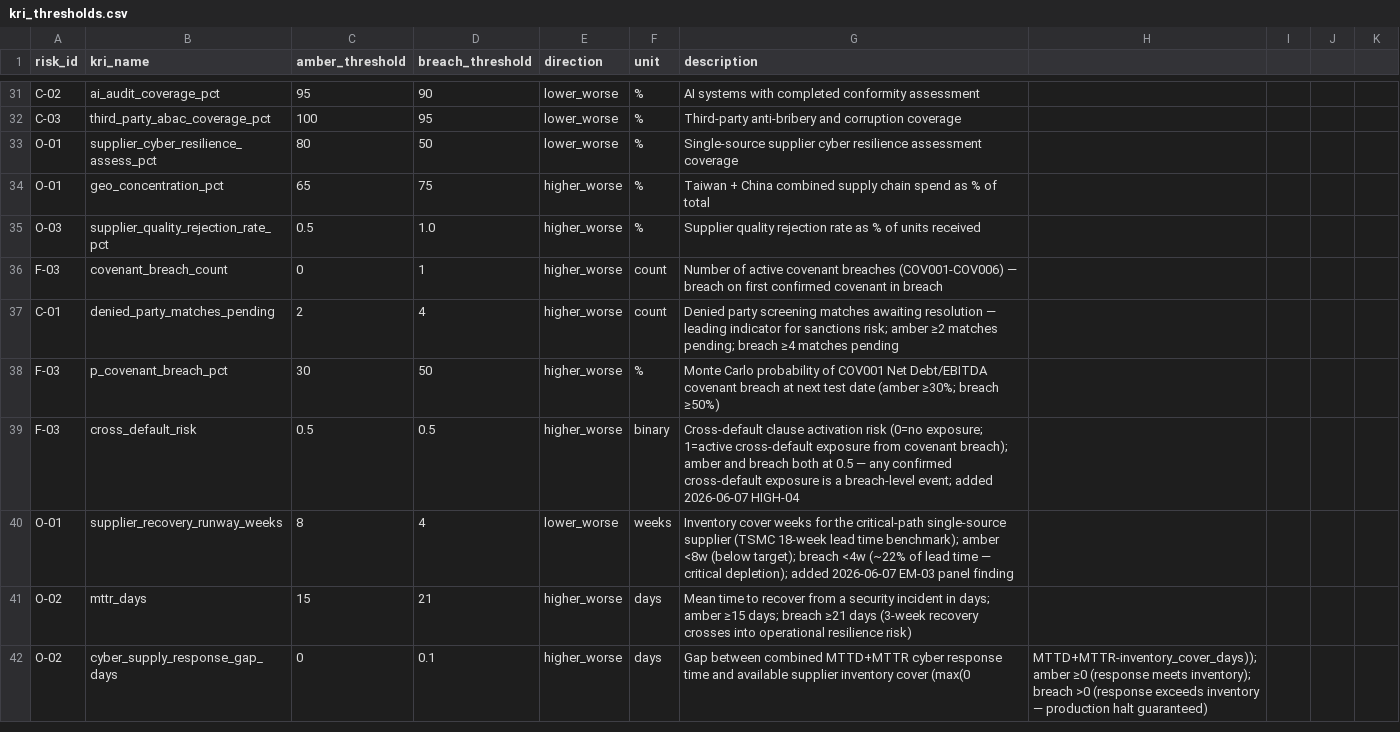
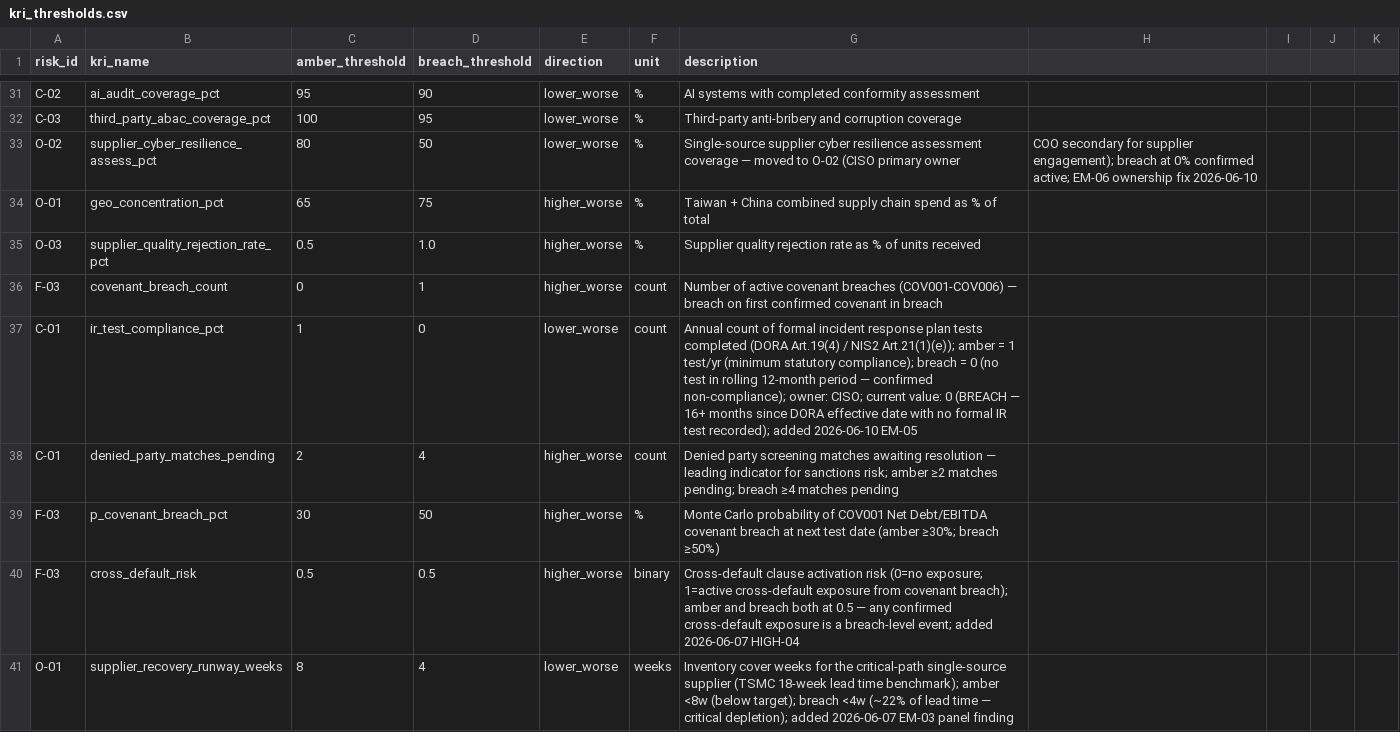
Before and after one commit to povo7777-cmyk/Risk-Intelligence-and-Resilience-Hub, a CSV file: data/kri_thresholds.csv, drawn as a sheet; only a part is shown, gaps mark what is left out; the shorter side is filled out with more unchanged rows.

```diff
--- a/data/kri_thresholds.csv
+++ b/data/kri_thresholds.csv
@@ -32,3 +32,3 @@ C-02,ai_audit_coverage_pct,95,90,lower_worse,%,AI systems with completed conform
 C-03,third_party_abac_coverage_pct,100,95,lower_worse,%,Third-party anti-bribery and corruption coverage
-O-01,supplier_cyber_resilience_assess_pct,80,50,lower_worse,%,Single-source supplier cyber resilience assessment coverage
+O-02,supplier_cyber_resilience_assess_pct,80,50,lower_worse,%,Single-source supplier cyber resilience assessment coverage — moved to O-02 (CISO primary owner, COO secondary for supplier engagement); breach at 0% confirmed active; EM-06 ownership fix 2026-06-10
 O-01,geo_concentration_pct,65,75,higher_worse,%,Taiwan + China combined supply chain spend as % of total
@@ -36,2 +36,3 @@ O-03,supplier_quality_rejection_rate_pct,0.5,1.0,higher_worse,%,Supplier quality
 F-03,covenant_breach_count,0,1,higher_worse,count,Number of active covenant breaches (COV001-COV006) — breach on first confirmed covenant in breach
+C-01,ir_test_compliance_pct,1,0,lower_worse,count,Annual count of formal incident response plan tests completed (DORA Art.19(4) / NIS2 Art.21(1)(e)); amber = 1 test/yr (minimum statutory compliance); breach = 0 (no test in rolling 12-month period — confirmed non-compliance); owner: CISO; current value: 0 (BREACH — 16+ months since DORA effective date with no formal IR test recorded); added 2026-06-10 EM-05
 C-01,denied_party_matches_pending,2,4,higher_worse,count,Denied party screening matches awaiting resolution — leading indicator for sanctions risk; amber ≥2 matches pending; breach ≥4 matches pending
```
Also changed, not shown: 1 other file.
